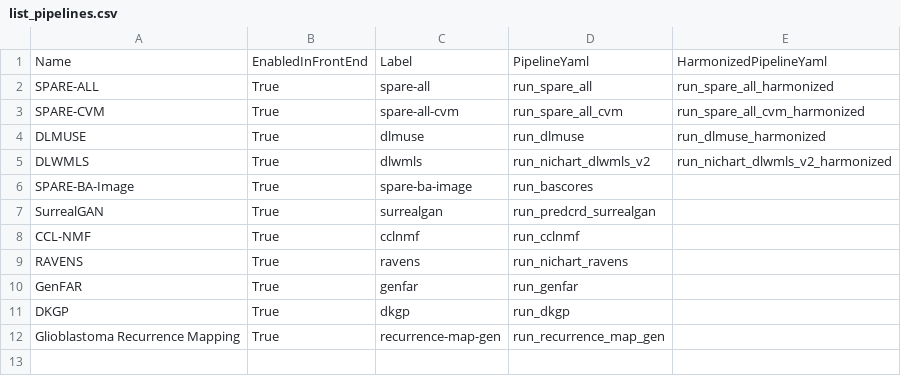
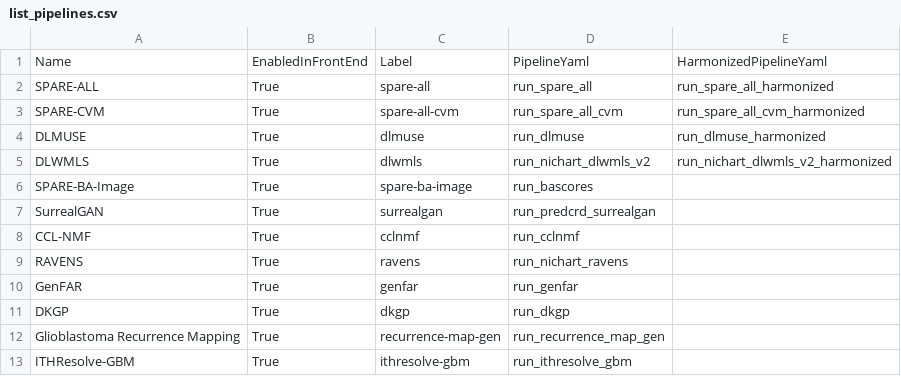
Before and after one commit to CBICA/NiChart_Project, a CSV file: resources/pipelines/list_pipelines.csv, drawn as a sheet.

Commit message:
initial add of ithresolve, plus info for recurrence maps

```diff
--- a/resources/pipelines/list_pipelines.csv
+++ b/resources/pipelines/list_pipelines.csv
@@ -12 +12,2 @@ DKGP,True,dkgp,run_dkgp,
 Glioblastoma Recurrence Mapping,True,recurrence-map-gen,run_recurrence_map_gen,
+ITHResolve-GBM,True,ithresolve-gbm,run_ithresolve_gbm
```
Also changed, not shown: 7 other files.
